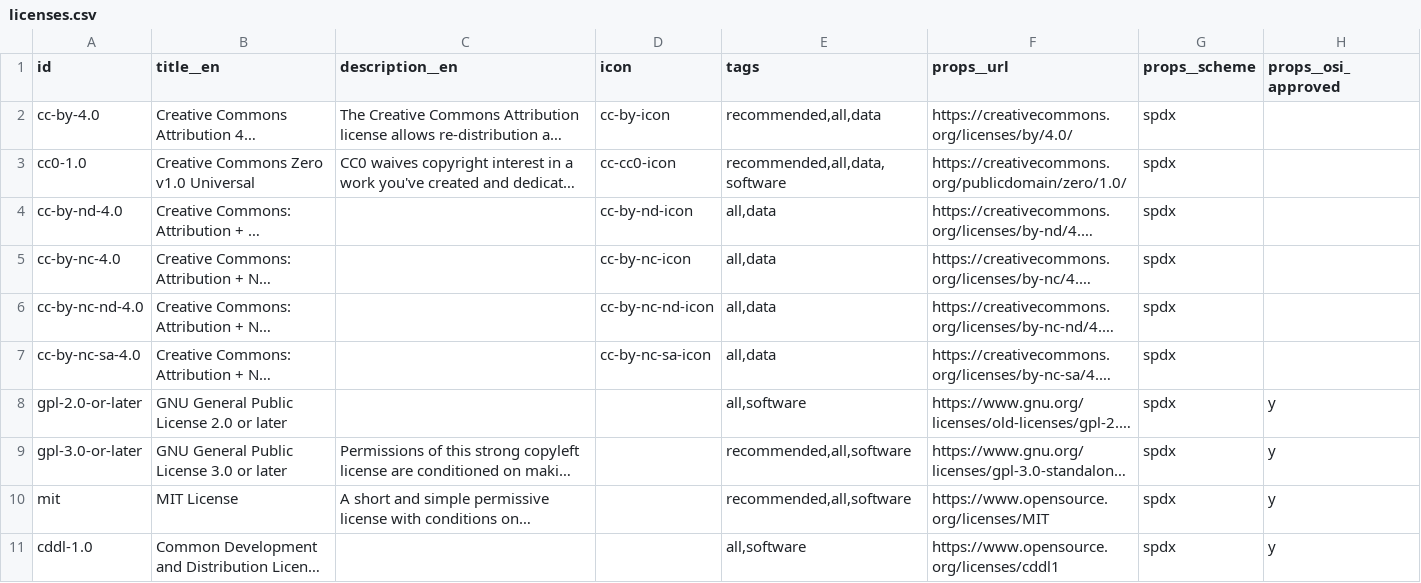
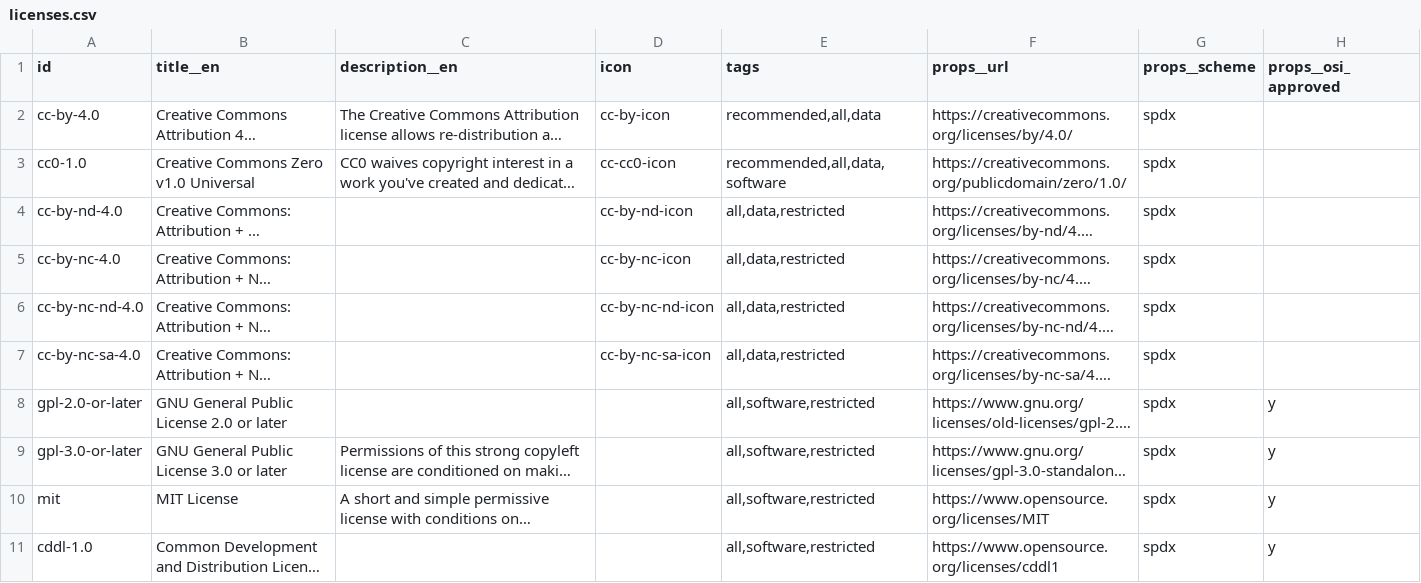
Before and after one commit to ImperialCollegeLondon/fair-data-repository, a CSV file: app_data/vocabularies/licenses.csv, drawn as a sheet; long unchanged cells end in …; the diff names each change by its address in the sheet, - before the commit and + after, or states it on an @@ line.

```diff
--- a/app_data/vocabularies/licenses.csv
+++ b/app_data/vocabularies/licenses.csv
-E4:E7 (tags): all,data
+E4:E7 (tags): all,data,restricted
-E8 (tags): all,software
+E8 (tags): all,software,restricted
-E9:E10 (tags): recommended,all,software
+E9:E10 (tags): all,software,restricted
-E11 (tags): all,software
+E11 (tags): all,software,restricted
```
Also changed, not shown: 9 other files.
